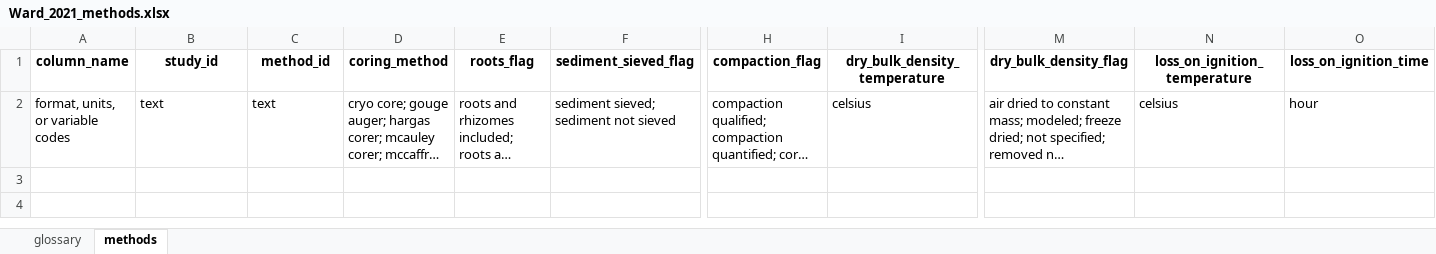
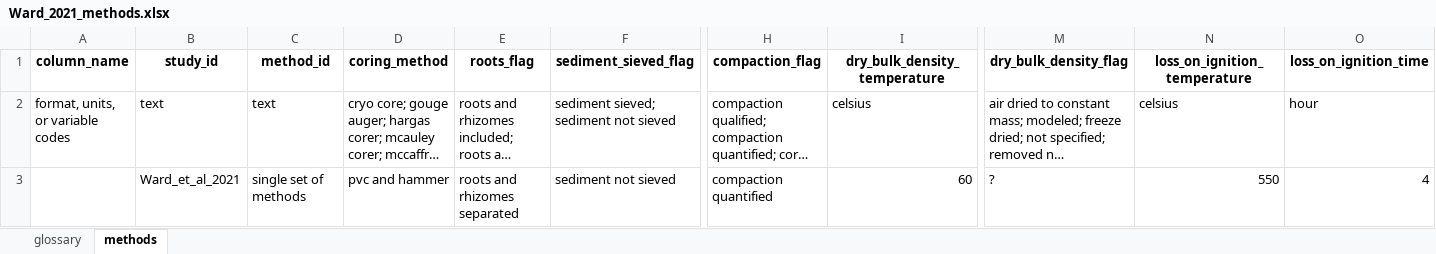
Before and after one commit to Smithsonian/CCN-Data-Library, an Excel workbook: data/primary_studies/Ward_2021/intermediate/Ward_2021_methods.xlsx, sheet methods, drawn as a sheet; only a part is shown, gaps mark what is left out; long unchanged cells end in …; values as stored, in another font and other column widths than the file's, no borders; rows hold the shown columns only; the diff names each change by its address in the sheet, - before the commit and + after, or states it on an @@ line.

Commit message:
create Ward methods

```diff
--- a/data/primary_studies/Ward_2021/intermediate/Ward_2021_methods.xlsx (sheet methods)
+++ b/data/primary_studies/Ward_2021/intermediate/Ward_2021_methods.xlsx (sheet methods)
+row 3:  | Ward_et_al_2021 | single set of methods | pvc and hammer | roots and rhizomes separated | sediment not sieved | compaction quantified | 60 | ? | 550 | 4
```
Also changed, not shown: 1 other file.
